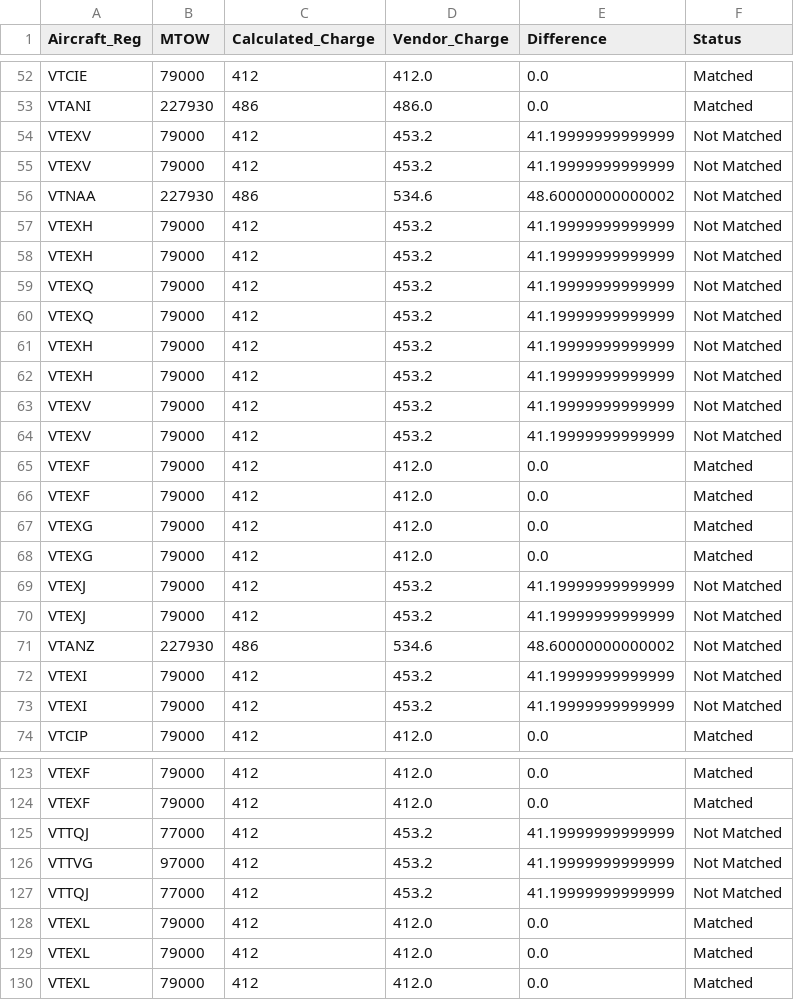
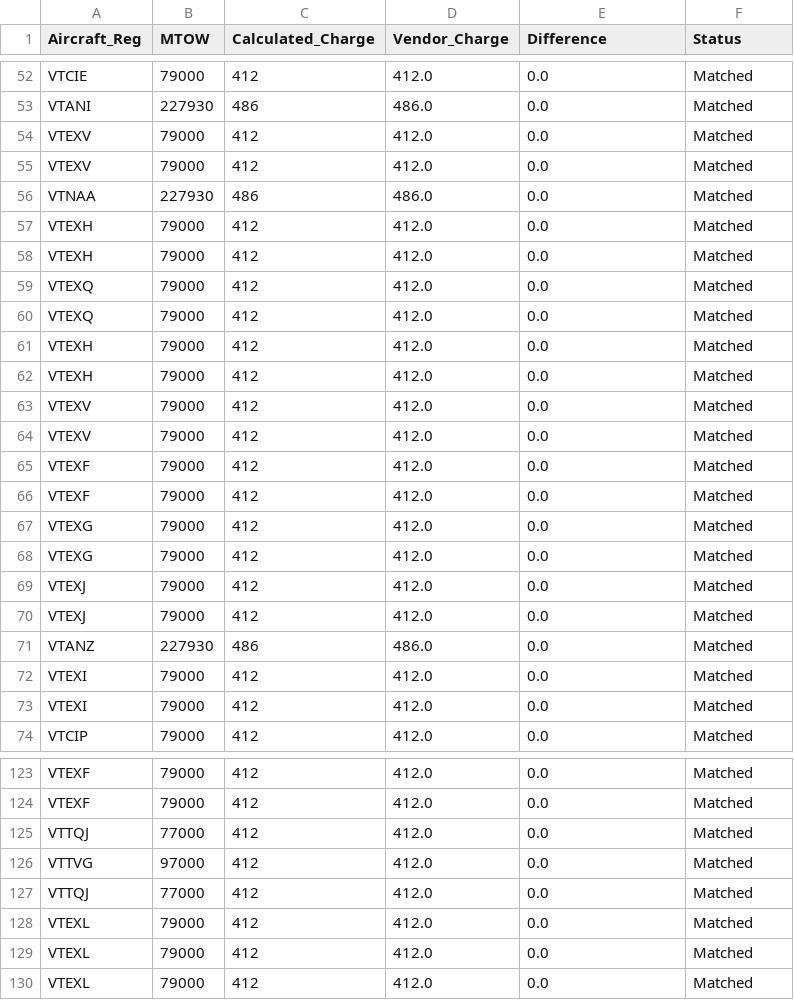
Before and after one commit to AnuragTuteja/Overflying-Charges-Calculation, a CSV file: PNH/Vendor_Master_Verified.csv, drawn as a sheet; only a part is shown, gaps mark what is left out; the diff covers the shown part only.

```diff
--- a/PNH/Vendor_Master_Verified.csv
+++ b/PNH/Vendor_Master_Verified.csv
@@ -53,13 +53,13 @@ VTCIE,79000,412,412.0,0.0,Matched
 VTANI,227930,486,486.0,0.0,Matched
-VTEXV,79000,412,453.2,41.19999999999999,Not Matched
-VTEXV,79000,412,453.2,41.19999999999999,Not Matched
-VTNAA,227930,486,534.6,48.60000000000002,Not Matched
-VTEXH,79000,412,453.2,41.19999999999999,Not Matched
-VTEXH,79000,412,453.2,41.19999999999999,Not Matched
-VTEXQ,79000,412,453.2,41.19999999999999,Not Matched
-VTEXQ,79000,412,453.2,41.19999999999999,Not Matched
-VTEXH,79000,412,453.2,41.19999999999999,Not Matched
-VTEXH,79000,412,453.2,41.19999999999999,Not Matched
-VTEXV,79000,412,453.2,41.19999999999999,Not Matched
-VTEXV,79000,412,453.2,41.19999999999999,Not Matched
+VTEXV,79000,412,412.0,0.0,Matched
+VTEXV,79000,412,412.0,0.0,Matched
+VTNAA,227930,486,486.0,0.0,Matched
+VTEXH,79000,412,412.0,0.0,Matched
+VTEXH,79000,412,412.0,0.0,Matched
+VTEXQ,79000,412,412.0,0.0,Matched
+VTEXQ,79000,412,412.0,0.0,Matched
+VTEXH,79000,412,412.0,0.0,Matched
+VTEXH,79000,412,412.0,0.0,Matched
+VTEXV,79000,412,412.0,0.0,Matched
+VTEXV,79000,412,412.0,0.0,Matched
 VTEXF,79000,412,412.0,0.0,Matched
@@ -68,7 +68,7 @@ VTEXG,79000,412,412.0,0.0,Matched
 VTEXG,79000,412,412.0,0.0,Matched
-VTEXJ,79000,412,453.2,41.19999999999999,Not Matched
-VTEXJ,79000,412,453.2,41.19999999999999,Not Matched
-VTANZ,227930,486,534.6,48.60000000000002,Not Matched
-VTEXI,79000,412,453.2,41.19999999999999,Not Matched
-VTEXI,79000,412,453.2,41.19999999999999,Not Matched
+VTEXJ,79000,412,412.0,0.0,Matched
+VTEXJ,79000,412,412.0,0.0,Matched
+VTANZ,227930,486,486.0,0.0,Matched
+VTEXI,79000,412,412.0,0.0,Matched
+VTEXI,79000,412,412.0,0.0,Matched
 VTCIP,79000,412,412.0,0.0,Matched
@@ -124,5 +124,5 @@ VTEXF,79000,412,412.0,0.0,Matched
 VTEXF,79000,412,412.0,0.0,Matched
-VTTQJ,77000,412,453.2,41.19999999999999,Not Matched
-VTTVG,97000,412,453.2,41.19999999999999,Not Matched
-VTTQJ,77000,412,453.2,41.19999999999999,Not Matched
+VTTQJ,77000,412,412.0,0.0,Matched
+VTTVG,97000,412,412.0,0.0,Matched
+VTTQJ,77000,412,412.0,0.0,Matched
 VTEXL,79000,412,412.0,0.0,Matched
```
Also changed, not shown: 126 edited cells elsewhere in this file, Russia/1900374834_Verified.csv, 12 other files.
